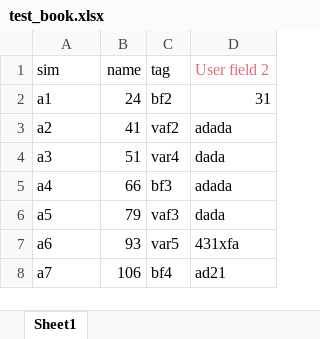
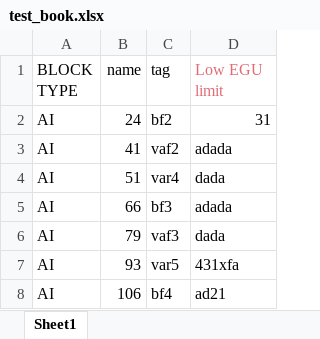
Before and after one commit to us3-r/UPR, an Excel workbook: UPR/example/test_book.xlsx, sheet Sheet1, drawn as a sheet; values as stored, in another font and other column widths than the file's, no borders; the diff names each change by its address in the sheet, - before the commit and + after, or states it on an @@ line.

```diff
--- a/UPR/example/test_book.xlsx (sheet Sheet1)
+++ b/UPR/example/test_book.xlsx (sheet Sheet1)
-A1: sim
+A1: BLOCK TYPE
-D1: User field 2
+D1: Low EGU limit
-A2 (BLOCK TYPE): a1
+A2 (BLOCK TYPE): AI
-A3 (BLOCK TYPE): a2
+A3 (BLOCK TYPE): AI
-A4 (BLOCK TYPE): a3
+A4 (BLOCK TYPE): AI
-A5 (BLOCK TYPE): a4
+A5 (BLOCK TYPE): AI
-A6 (BLOCK TYPE): a5
+A6 (BLOCK TYPE): AI
-A7 (BLOCK TYPE): a6
+A7 (BLOCK TYPE): AI
-A8 (BLOCK TYPE): a7
+A8 (BLOCK TYPE): AI
```
Also changed, not shown: 8 other files.
